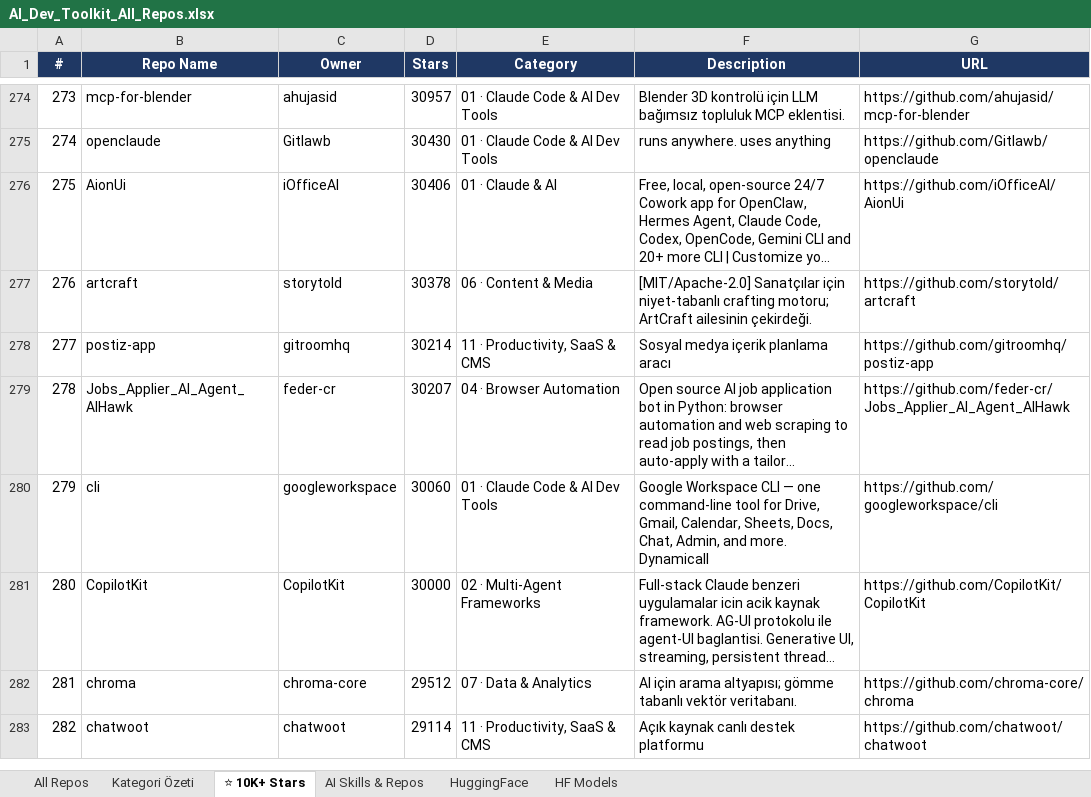
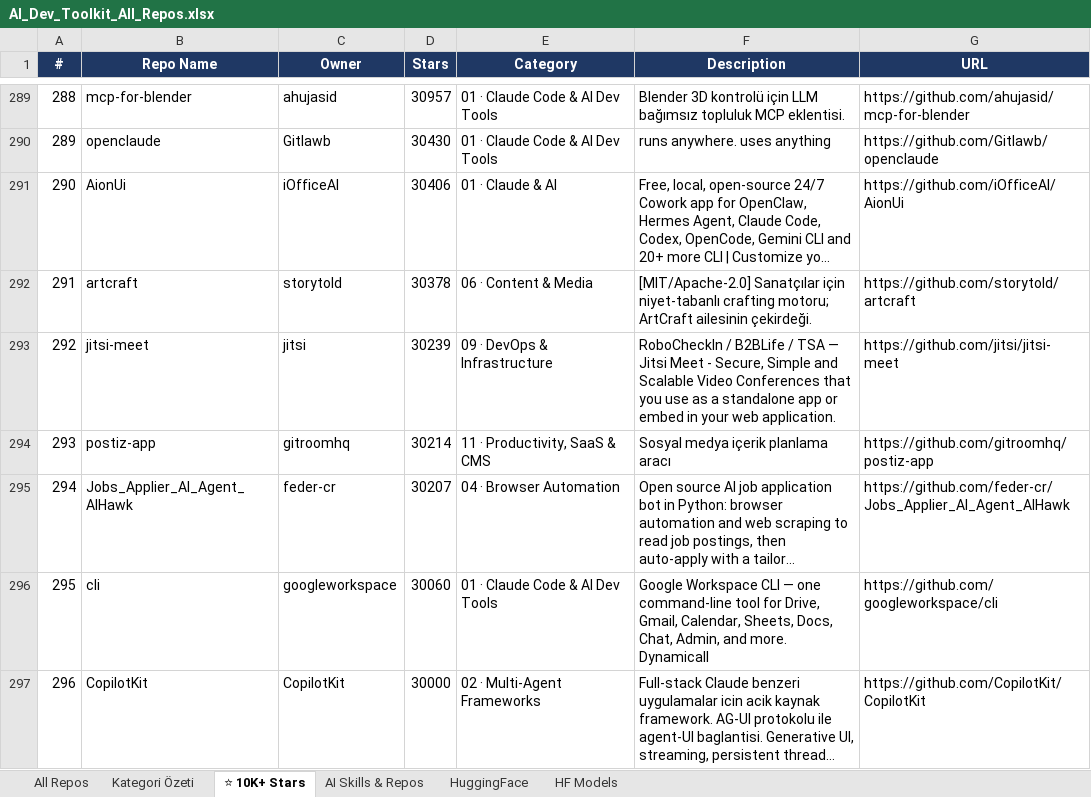
Before and after one commit to teyfikoz/ai-dev-toolkit, an Excel workbook: data/AI_Dev_Toolkit_All_Repos.xlsx, sheet ⭐ 10K+ Stars, drawn as a sheet; only a part is shown, gaps mark what is left out; the shorter side is filled out with more unchanged rows; long unchanged cells end in …; values as stored, in another font and other column widths than the file's, no borders; the diff covers the shown part only; the diff names each change by its address in the sheet, - before the commit and + after, or states it on an @@ line.

```diff
--- a/data/AI_Dev_Toolkit_All_Repos.xlsx (sheet ⭐ 10K+ Stars)
+++ b/data/AI_Dev_Toolkit_All_Repos.xlsx (sheet ⭐ 10K+ Stars)
@@ column A (#) renumbered from row 60 down @@
+row 293: 292 | jitsi-meet | jitsi | 30239 | 09 · DevOps & Infrastructure | RoboCheckIn / B2BLife / TSA — Jitsi Meet - Secure, Simple and Scalable Video Conferences that you use as a standalone app or embed in your web application. | https://github.com/jitsi/jitsi-meet
```
Also changed, not shown: 36 added rows elsewhere in this sheet, sheet Kategori Özeti, sheet All Repos, 3 other files.
